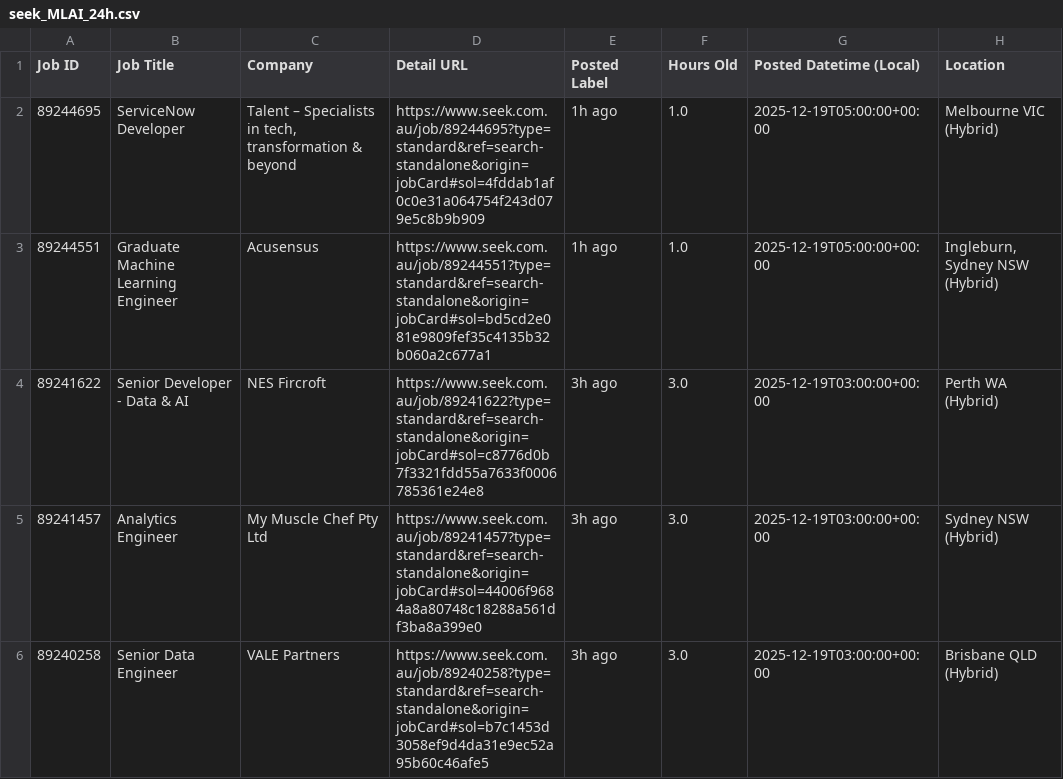
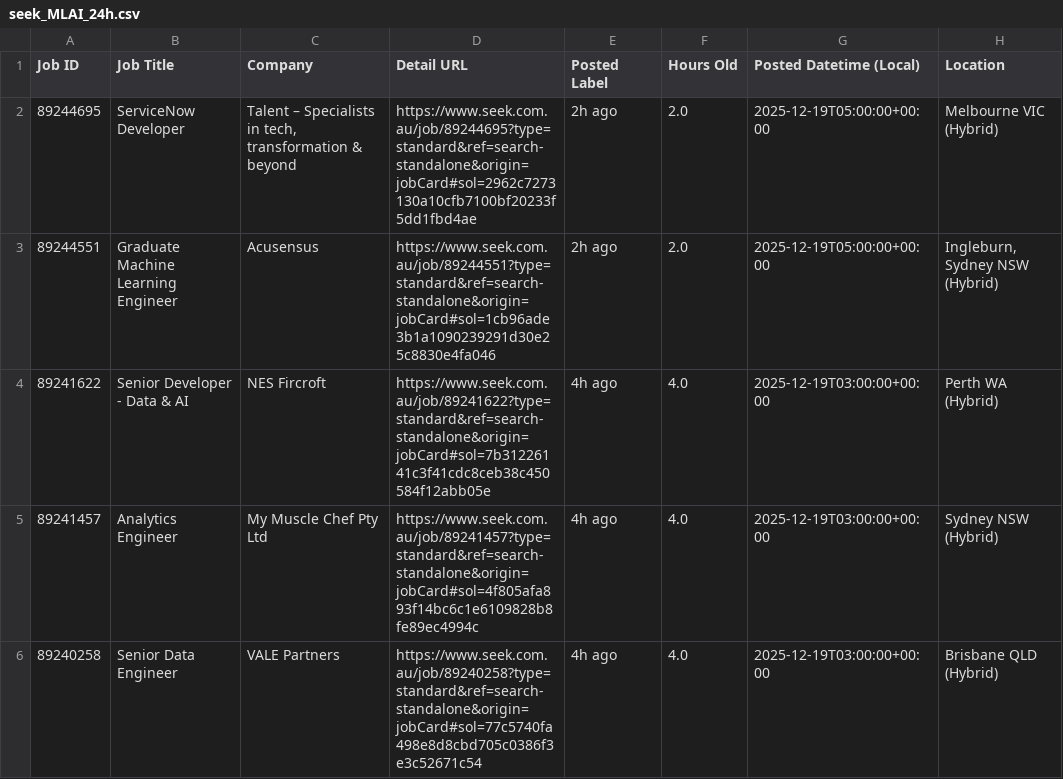
Before and after one commit to TIMXSHI/JobScrapper_SEEK_BA.BI, a CSV file: seek_MLAI_24h.csv, drawn as a sheet; only a part is shown; the diff covers the shown part only; the diff names each change by its address in the sheet, - before the commit and + after, or states it on an @@ line.

```diff
--- a/seek_MLAI_24h.csv
+++ b/seek_MLAI_24h.csv
-D2 (Detail URL): https://www.seek.com.au/job/89244695?type=standard&ref=search-standalone&origin=jobCard#sol=4fddab1af0c0e31a064754f243d079e5c8b9b909
+D2 (Detail URL): https://www.seek.com.au/job/89244695?type=standard&ref=search-standalone&origin=jobCard#sol=2962c7273130a10cfb7100bf20233f5dd1fbd4ae
-E2:E3 (Posted Label): 1h ago
+E2:E3 (Posted Label): 2h ago
-F2:F3 (Hours Old): 1.0
+F2:F3 (Hours Old): 2.0
-D3 (Detail URL): https://www.seek.com.au/job/89244551?type=standard&ref=search-standalone&origin=jobCard#sol=bd5cd2e081e9809fef35c4135b32b060a2c677a1
+D3 (Detail URL): https://www.seek.com.au/job/89244551?type=standard&ref=search-standalone&origin=jobCard#sol=1cb96ade3b1a1090239291d30e25c8830e4fa046
-D4 (Detail URL): https://www.seek.com.au/job/89241622?type=standard&ref=search-standalone&origin=jobCard#sol=c8776d0b7f3321fdd55a7633f0006785361e24e8
+D4 (Detail URL): https://www.seek.com.au/job/89241622?type=standard&ref=search-standalone&origin=jobCard#sol=7b31226141c3f41cdc8ceb38c450584f12abb05e
-E4:E6 (Posted Label): 3h ago
+E4:E6 (Posted Label): 4h ago
-F4:F6 (Hours Old): 3.0
+F4:F6 (Hours Old): 4.0
-D5 (Detail URL): https://www.seek.com.au/job/89241457?type=standard&ref=search-standalone&origin=jobCard#sol=44006f9684a8a80748c18288a561df3ba8a399e0
+D5 (Detail URL): https://www.seek.com.au/job/89241457?type=standard&ref=search-standalone&origin=jobCard#sol=4f805afa893f14bc6c1e6109828b8fe89ec4994c
-D6 (Detail URL): https://www.seek.com.au/job/89240258?type=standard&ref=search-standalone&origin=jobCard#sol=b7c1453d3058ef9d4da31e9ec52a95b60c46afe5
+D6 (Detail URL): https://www.seek.com.au/job/89240258?type=standard&ref=search-standalone&origin=jobCard#sol=77c5740fa498e8d8cbd705c0386f3e3c52671c54
```
Also changed, not shown: 36 edited cells elsewhere in this file, 1 other file.
